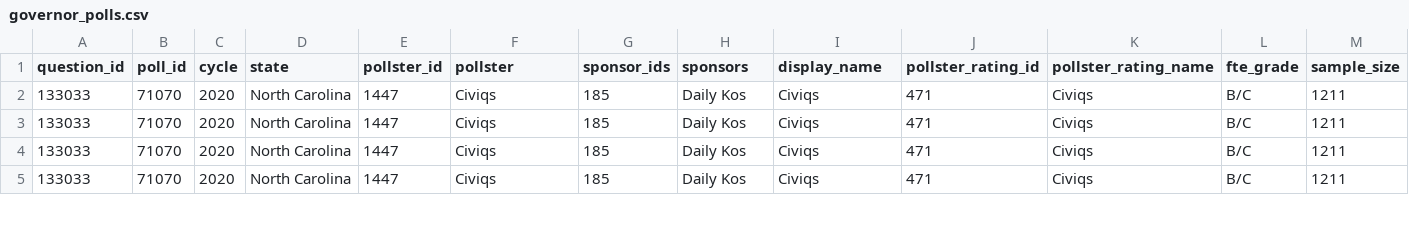
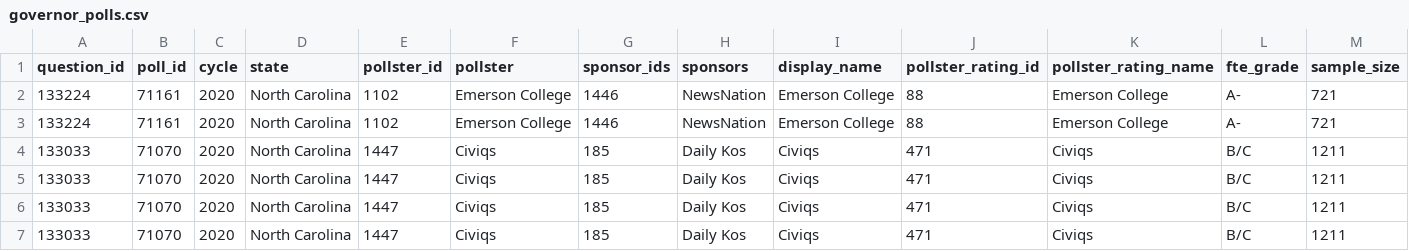
Before and after one commit to simonw/fivethirtyeight-polls, a CSV file: governor_polls.csv, drawn as a sheet; only a part is shown; rows hold the shown columns only; the diff names each change by its address in the sheet, - before the commit and + after, or states it on an @@ line.

```diff
--- a/governor_polls.csv
+++ b/governor_polls.csv
+row 2: 133224 | 71161 | 2020 | North Carolina | 1102 | Emerson College | 1446 | NewsNation | Emerson College | 88 | Emerson College | A- | 721
+row 3: 133224 | 71161 | 2020 | North Carolina | 1102 | Emerson College | 1446 | NewsNation | Emerson College | 88 | Emerson College | A- | 721
```
Also changed, not shown: house_polls.csv, 2 other files.
